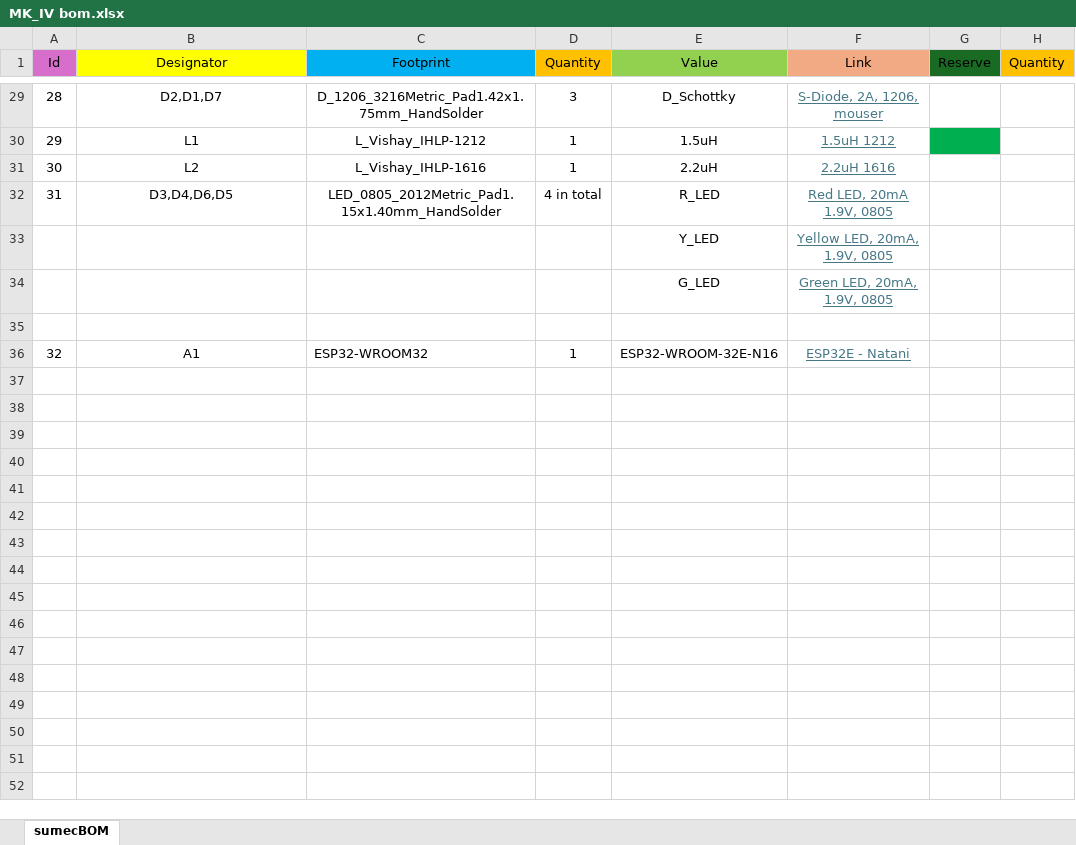
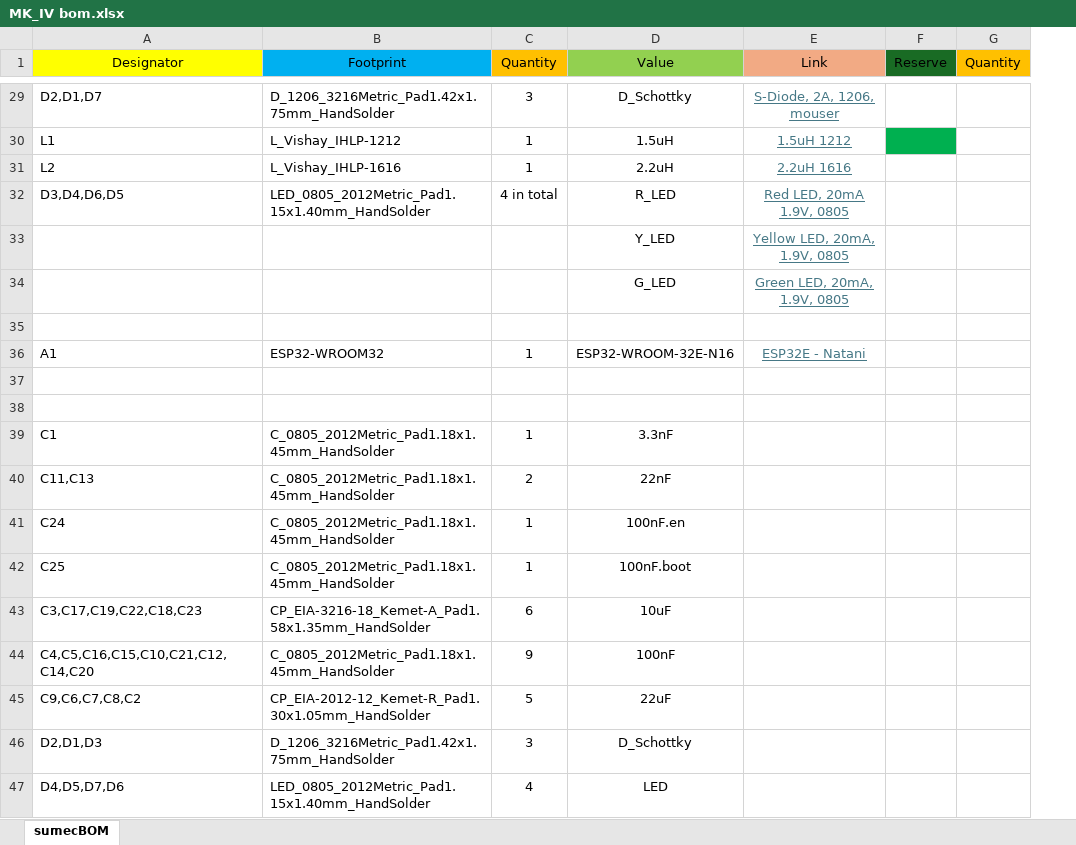
Before and after one commit to bismarx-v1/Sumec-MiniSumo, an Excel workbook: -PCB-/SUMEC_MK_IV/bom/MK_IV bom.xlsx, sheet sumecBOM, drawn as a sheet; only a part is shown, gaps mark what is left out; values as stored, in another font and other column widths than the file's, no borders; removed rows and columns are numbered as before the commit, all else as after; the diff covers the shown part only; the diff names each change by its address in the sheet, - before the commit and + after, or states it on an @@ line.

```diff
--- a/-PCB-/SUMEC_MK_IV/bom/MK_IV bom.xlsx (sheet sumecBOM)
+++ b/-PCB-/SUMEC_MK_IV/bom/MK_IV bom.xlsx (sheet sumecBOM)
-column A (Id), rows 29-36: 28 | 29 | 30 | 31 |  |  |  | 32
-A29:B32 alignment: center
+A29:B32 alignment: left
-A36 alignment: center
+A36 alignment: left
+row 37: (empty)
+row 38: (empty)
+row 39: C1 | C_0805_2012Metric_Pad1.18x1.45mm_HandSolder | 1 | 3.3nF
+row 40: C11,C13 | C_0805_2012Metric_Pad1.18x1.45mm_HandSolder | 2 | 22nF
+row 41: C24 | C_0805_2012Metric_Pad1.18x1.45mm_HandSolder | 1 | 100nF.en
+row 42: C25 | C_0805_2012Metric_Pad1.18x1.45mm_HandSolder | 1 | 100nF.boot
+row 43: C3,C17,C19,C22,C18,C23 | CP_EIA-3216-18_Kemet-A_Pad1.58x1.35mm_HandSolder | 6 | 10uF
+row 44: C4,C5,C16,C15,C10,C21,C12,C14,C20 | C_0805_2012Metric_Pad1.18x1.45mm_HandSolder | 9 | 100nF
+row 45: C9,C6,C7,C8,C2 | CP_EIA-2012-12_Kemet-R_Pad1.30x1.05mm_HandSolder | 5 | 22uF
+row 46: D2,D1,D3 | D_1206_3216Metric_Pad1.42x1.75mm_HandSolder | 3 | D_Schottky
+row 47: D4,D5,D7,D6 | LED_0805_2012Metric_Pad1.15x1.40mm_HandSolder | 4 | LED
```
Also changed, not shown: 29 added rows and cell formats elsewhere in this sheet.
